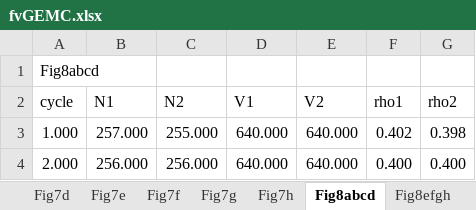
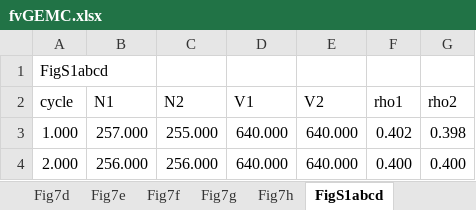
Before and after one commit to zhougroup-uic/zhougroup-uic.github.io, an Excel workbook: fvGEMC/Data/fvGEMC.xlsx, sheet FigS1abcd, drawn as a sheet; only a part is shown; values as stored, in another font and other column widths than the file's, no borders; the diff names each change by its address in the sheet, - before the commit and + after, or states it on an @@ line.

```diff
--- a/fvGEMC/Data/fvGEMC.xlsx (sheet FigS1abcd)
+++ b/fvGEMC/Data/fvGEMC.xlsx (sheet FigS1abcd)
-sheet tab: Fig8abcd
+sheet tab: FigS1abcd
-A1 (cycle): Fig8abcd
+A1 (cycle): FigS1abcd
```
Also changed, not shown: sheet FigS4abcd, sheet FigS5a, sheet FigS5b, sheet FigS6a, sheet Fig3b, sheet Fig3a, 5 more sheets, other sheet tabs, 10 other files.
